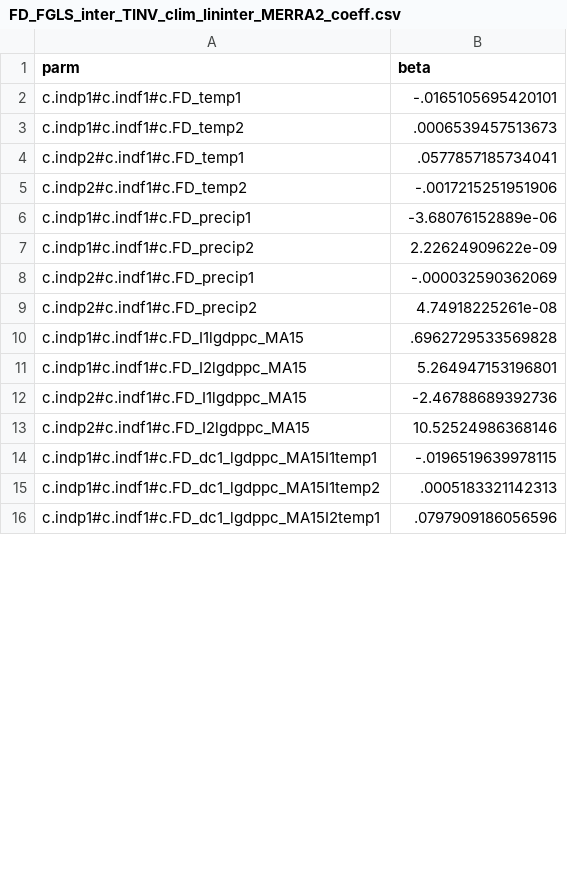
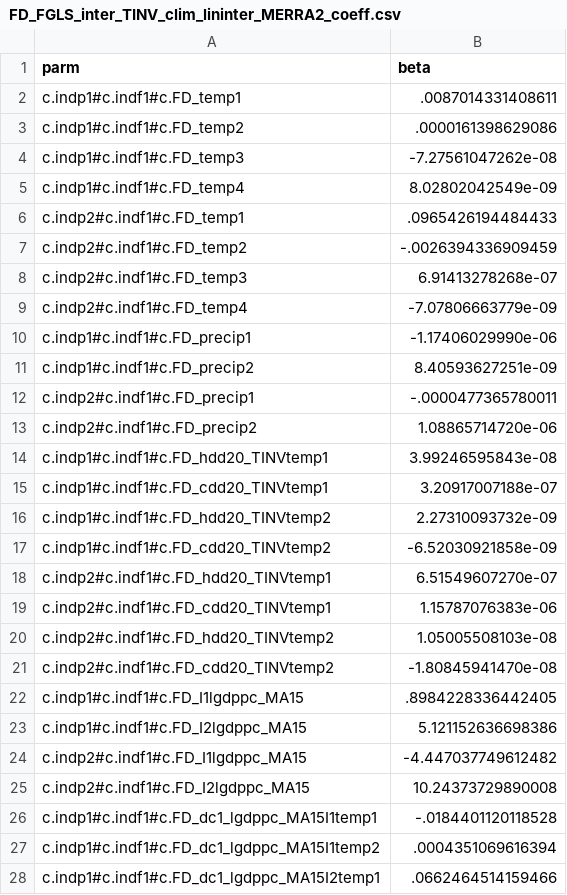
Before and after one commit to econwiz/summeraliaclimate, a CSV file: code/energy_uncertainty/data/regression/sters/FD_FGLS_inter_TINV_clim_lininter_MERRA2_coeff.csv, drawn as a sheet; only a part is shown; the diff covers the shown part only.

Commit message:
updating sters

```diff
--- a/code/energy_uncertainty/data/regression/sters/FD_FGLS_inter_TINV_clim_lininter_MERRA2_coeff.csv
+++ b/code/energy_uncertainty/data/regression/sters/FD_FGLS_inter_TINV_clim_lininter_MERRA2_coeff.csv
@@ -1,16 +1,28 @@
 parm,beta
-c.indp1#c.indf1#c.FD_temp1,-.0165105695420101
-c.indp1#c.indf1#c.FD_temp2,.0006539457513673
-c.indp2#c.indf1#c.FD_temp1,.0577857185734041
-c.indp2#c.indf1#c.FD_temp2,-.0017215251951906
-c.indp1#c.indf1#c.FD_precip1,-3.68076152889e-06
-c.indp1#c.indf1#c.FD_precip2,2.22624909622e-09
-c.indp2#c.indf1#c.FD_precip1,-.000032590362069
-c.indp2#c.indf1#c.FD_precip2,4.74918225261e-08
-c.indp1#c.indf1#c.FD_I1lgdppc_MA15,.6962729533569828
-c.indp1#c.indf1#c.FD_I2lgdppc_MA15,5.264947153196801
-c.indp2#c.indf1#c.FD_I1lgdppc_MA15,-2.46788689392736
-c.indp2#c.indf1#c.FD_I2lgdppc_MA15,10.52524986368146
-c.indp1#c.indf1#c.FD_dc1_lgdppc_MA15I1temp1,-.0196519639978115
-c.indp1#c.indf1#c.FD_dc1_lgdppc_MA15I1temp2,.0005183321142313
-c.indp1#c.indf1#c.FD_dc1_lgdppc_MA15I2temp1,.0797909186056596
+c.indp1#c.indf1#c.FD_temp1,.0087014331408611
+c.indp1#c.indf1#c.FD_temp2,.0000161398629086
+c.indp1#c.indf1#c.FD_temp3,-7.27561047262e-08
+c.indp1#c.indf1#c.FD_temp4,8.02802042549e-09
+c.indp2#c.indf1#c.FD_temp1,.0965426194484433
+c.indp2#c.indf1#c.FD_temp2,-.0026394336909459
+c.indp2#c.indf1#c.FD_temp3,6.91413278268e-07
+c.indp2#c.indf1#c.FD_temp4,-7.07806663779e-09
+c.indp1#c.indf1#c.FD_precip1,-1.17406029990e-06
+c.indp1#c.indf1#c.FD_precip2,8.40593627251e-09
+c.indp2#c.indf1#c.FD_precip1,-.0000477365780011
+c.indp2#c.indf1#c.FD_precip2,1.08865714720e-06
+c.indp1#c.indf1#c.FD_hdd20_TINVtemp1,3.99246595843e-08
+c.indp1#c.indf1#c.FD_cdd20_TINVtemp1,3.20917007188e-07
+c.indp1#c.indf1#c.FD_hdd20_TINVtemp2,2.27310093732e-09
+c.indp1#c.indf1#c.FD_cdd20_TINVtemp2,-6.52030921858e-09
+c.indp2#c.indf1#c.FD_hdd20_TINVtemp1,6.51549607270e-07
+c.indp2#c.indf1#c.FD_cdd20_TINVtemp1,1.15787076383e-06
+c.indp2#c.indf1#c.FD_hdd20_TINVtemp2,1.05005508103e-08
+c.indp2#c.indf1#c.FD_cdd20_TINVtemp2,-1.80845941470e-08
+c.indp1#c.indf1#c.FD_I1lgdppc_MA15,.8984228336442405
+c.indp1#c.indf1#c.FD_I2lgdppc_MA15,5.121152636698386
+c.indp2#c.indf1#c.FD_I1lgdppc_MA15,-4.447037749612482
+c.indp2#c.indf1#c.FD_I2lgdppc_MA15,10.24373729890008
+c.indp1#c.indf1#c.FD_dc1_lgdppc_MA15I1temp1,-.0184401120118528
+c.indp1#c.indf1#c.FD_dc1_lgdppc_MA15I1temp2,.0004351069616394
+c.indp1#c.indf1#c.FD_dc1_lgdppc_MA15I2temp1,.0662464514159466
```
Also changed, not shown: 20 edited cells elsewhere in this file, code/energy_uncertainty/data/regression/sters/FD_FGLS_global_ERA5_vcov_long.csv, code/energy_uncertainty/data/regression/sters/FD_FGLS_global_JRA_3Q_vcov_long.csv, 29 other files.
